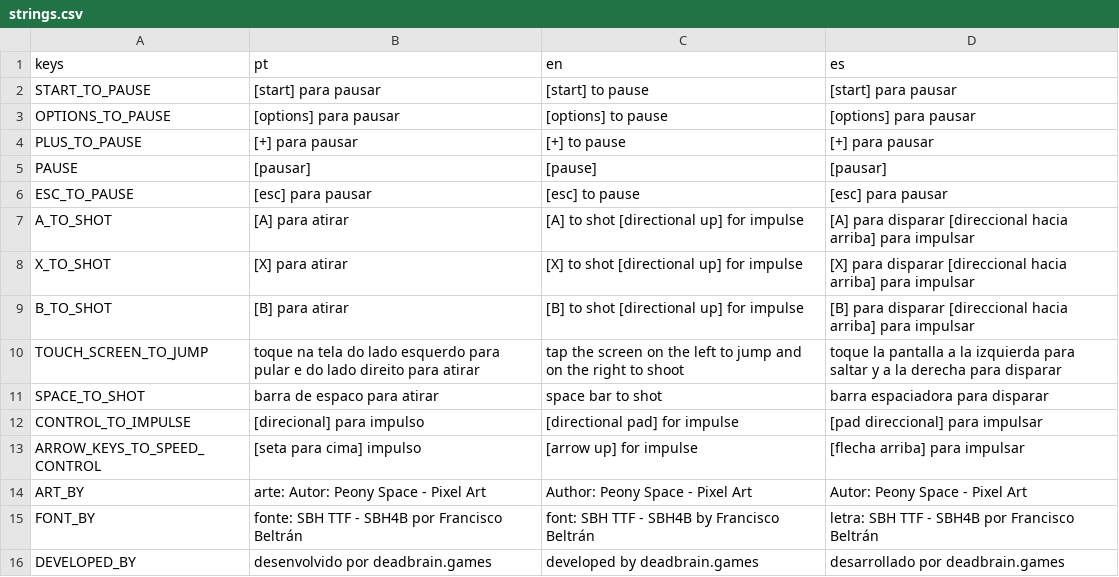
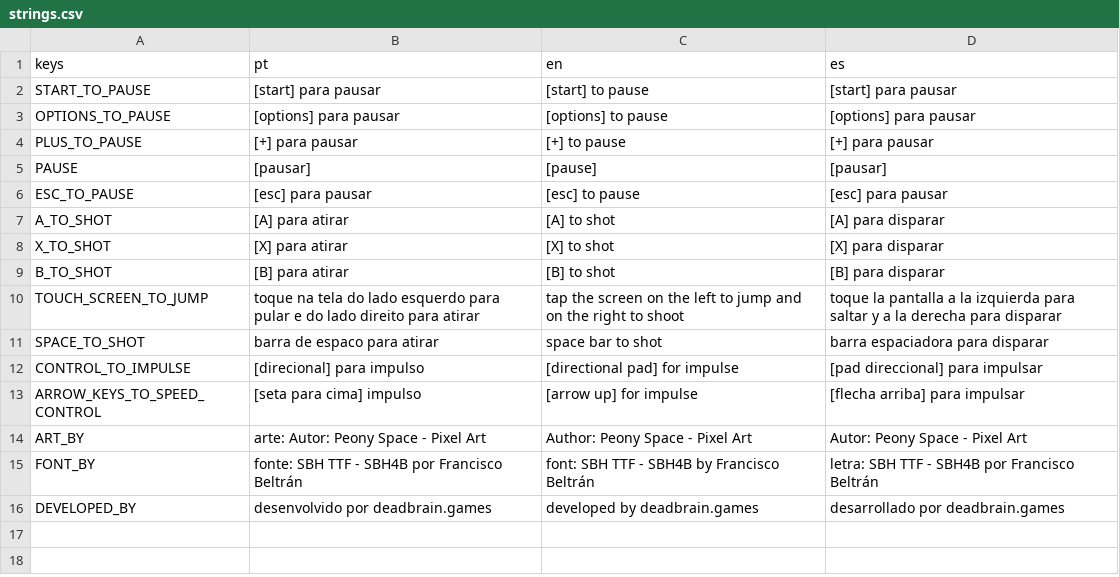
Before and after one commit to LucasAnacleto/space-conquer, a CSV file: intl/strings.csv, drawn as a sheet.

Commit message:
translation en, es

```diff
--- a/intl/strings.csv
+++ b/intl/strings.csv
@@ -6,5 +6,5 @@ PAUSE,[pausar],[pause],[pausar]
 ESC_TO_PAUSE,[esc] para pausar,[esc] to pause,[esc] para pausar
-A_TO_SHOT,[A] para atirar,[A] to shot [directional up] for impulse,[A] para disparar [direccional hacia arriba] para impulsar
-X_TO_SHOT,[X] para atirar,[X] to shot [directional up] for impulse,[X] para disparar [direccional hacia arriba] para impulsar
-B_TO_SHOT,[B] para atirar,[B] to shot [directional up] for impulse,[B] para disparar [direccional hacia arriba] para impulsar
+A_TO_SHOT,[A] para atirar,[A] to shot,[A] para disparar
+X_TO_SHOT,[X] para atirar,[X] to shot,[X] para disparar
+B_TO_SHOT,[B] para atirar,[B] to shot,[B] para disparar
 TOUCH_SCREEN_TO_JUMP,toque na tela do lado esquerdo para pular e do lado direito para atirar,tap the screen on the left to jump and on the right to shoot,toque la pantalla a la izquierda para saltar y a la derecha para disparar
```
Also changed, not shown: 3 other files.
